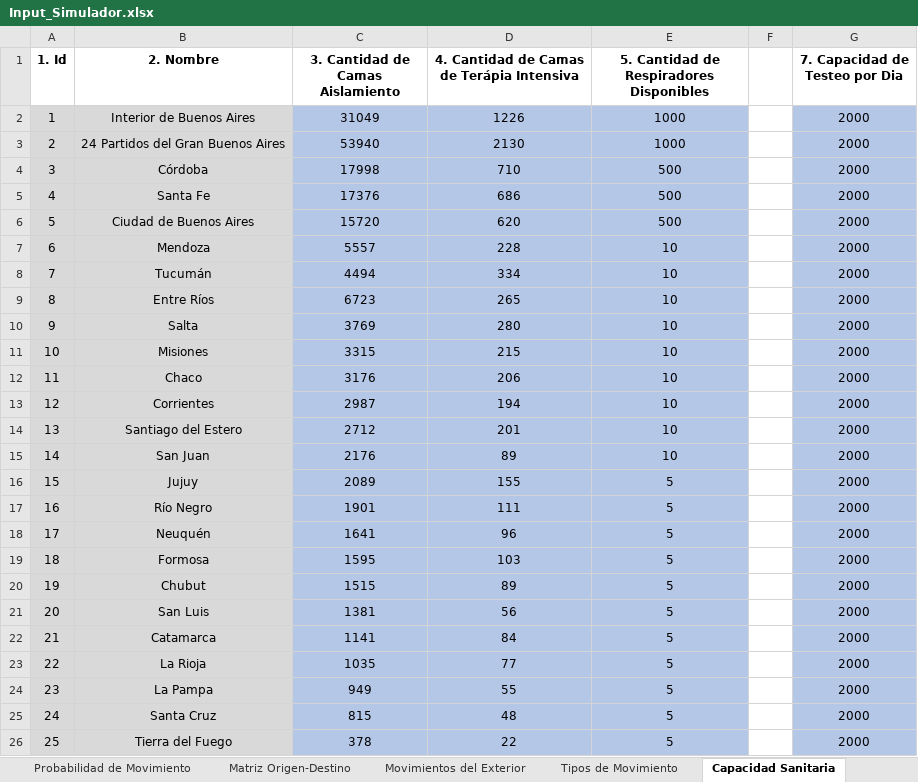
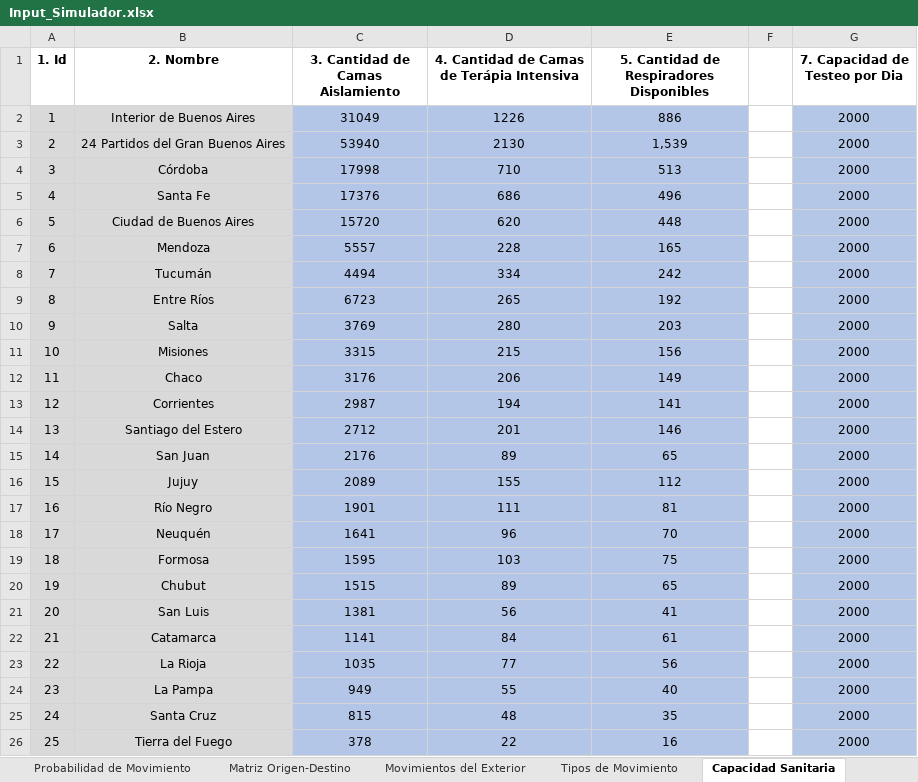
Before and after one commit to patopipp/COVID-19-Simulation-Argentina, an Excel workbook: COVID Simulator v 1.1/Input/Input_Simulador.xlsx, sheet Capacidad Sanitaria, drawn as a sheet; values as stored, in another font and other column widths than the file's, no borders; the diff names each change by its address in the sheet, - before the commit and + after, or states it on an @@ line.

```diff
--- a/COVID Simulator v 1.1/Input/Input_Simulador.xlsx (sheet Capacidad Sanitaria)
+++ b/COVID Simulator v 1.1/Input/Input_Simulador.xlsx (sheet Capacidad Sanitaria)
-E2: 1000
+E2: 886
-E3: 1000
+E3: 1,539
-E4: 500
+E4: 513
-E5: 500
+E5: 496
-E6: 500
+E6: 448
-E7: 10
+E7: 165
-E8: 10
+E8: 242
-E9: 10
+E9: 192
-E10: 10
+E10: 203
-E11: 10
+E11: 156
-E12: 10
+E12: 149
-E13: 10
+E13: 141
-E14: 10
+E14: 146
-E15: 10
+E15: 65
-E16: 5
+E16: 112
-E17: 5
+E17: 81
-E18: 5
+E18: 70
-E19: 5
+E19: 75
-E20: 5
+E20: 65
-E21: 5
+E21: 41
-E22: 5
+E22: 61
-E23: 5
+E23: 56
-E24: 5
+E24: 40
-E25: 5
+E25: 35
-E26: 5
+E26: 16
```
Also changed, not shown: 1 other file.
